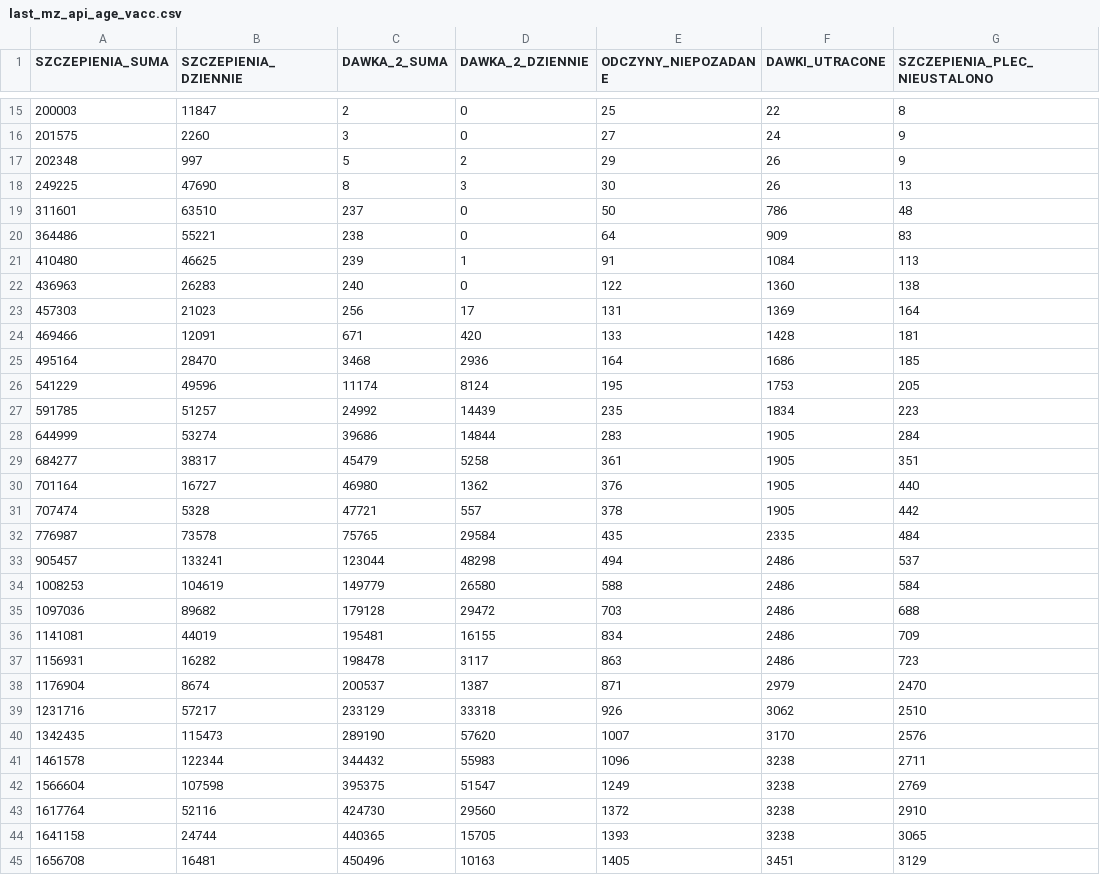
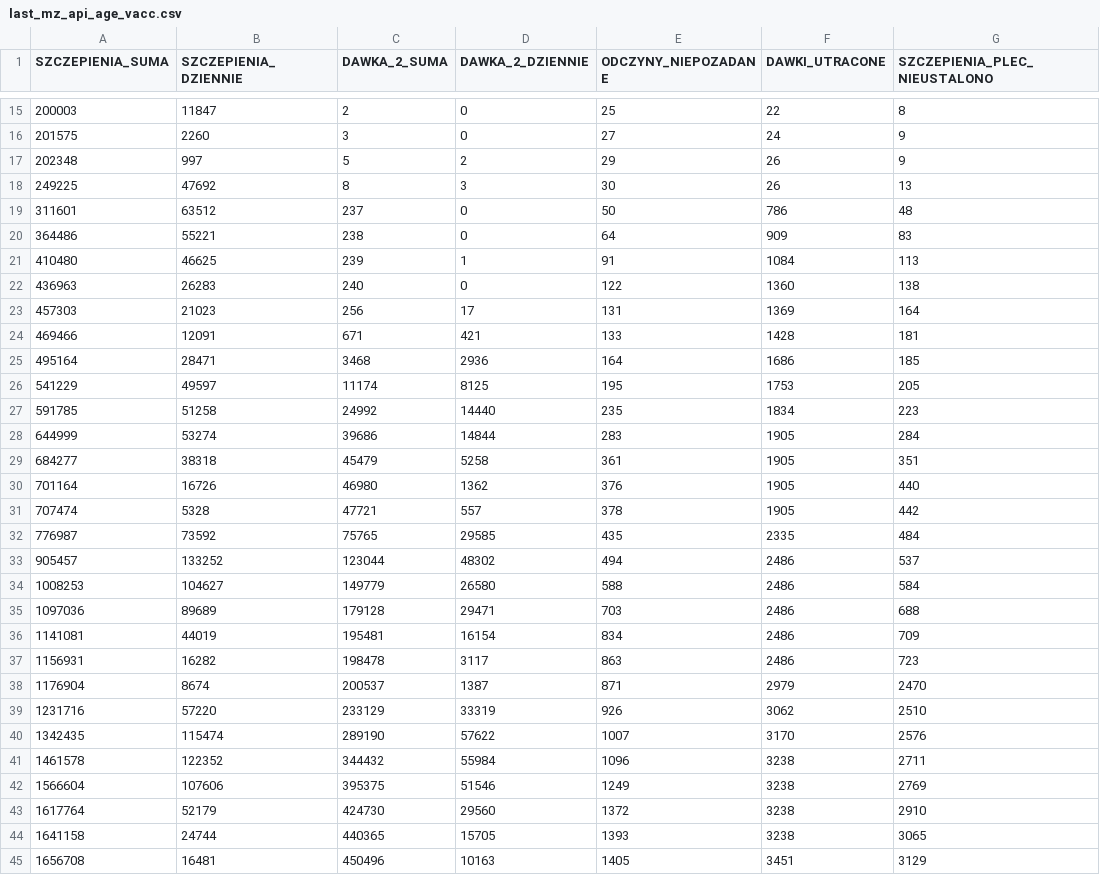
Before and after one commit to wieslawseweryn/wieslawseweryn.github.io, a CSV file: last_mz_api_age_vacc.csv, drawn as a sheet; only a part is shown, gaps mark what is left out; the diff covers the shown part only; the diff names each change by its address in the sheet, - before the commit and + after, or states it on an @@ line.

Commit message:
2021-05-12 MZ API szczepienia

```diff
--- a/last_mz_api_age_vacc.csv
+++ b/last_mz_api_age_vacc.csv
-B18 (SZCZEPIENIA_DZIENNIE): 47690
+B18 (SZCZEPIENIA_DZIENNIE): 47692
-B19 (SZCZEPIENIA_DZIENNIE): 63510
+B19 (SZCZEPIENIA_DZIENNIE): 63512
-D24 (DAWKA_2_DZIENNIE): 420
+D24 (DAWKA_2_DZIENNIE): 421
-B25 (SZCZEPIENIA_DZIENNIE): 28470
+B25 (SZCZEPIENIA_DZIENNIE): 28471
-B26 (SZCZEPIENIA_DZIENNIE): 49596
+B26 (SZCZEPIENIA_DZIENNIE): 49597
-D26 (DAWKA_2_DZIENNIE): 8124
+D26 (DAWKA_2_DZIENNIE): 8125
-B27 (SZCZEPIENIA_DZIENNIE): 51257
+B27 (SZCZEPIENIA_DZIENNIE): 51258
-D27 (DAWKA_2_DZIENNIE): 14439
+D27 (DAWKA_2_DZIENNIE): 14440
-B29 (SZCZEPIENIA_DZIENNIE): 38317
+B29 (SZCZEPIENIA_DZIENNIE): 38318
-B30 (SZCZEPIENIA_DZIENNIE): 16727
+B30 (SZCZEPIENIA_DZIENNIE): 16726
-B32 (SZCZEPIENIA_DZIENNIE): 73578
+B32 (SZCZEPIENIA_DZIENNIE): 73592
-D32 (DAWKA_2_DZIENNIE): 29584
+D32 (DAWKA_2_DZIENNIE): 29585
-B33 (SZCZEPIENIA_DZIENNIE): 133241
+B33 (SZCZEPIENIA_DZIENNIE): 133252
-D33 (DAWKA_2_DZIENNIE): 48298
+D33 (DAWKA_2_DZIENNIE): 48302
-B34 (SZCZEPIENIA_DZIENNIE): 104619
+B34 (SZCZEPIENIA_DZIENNIE): 104627
-B35 (SZCZEPIENIA_DZIENNIE): 89682
+B35 (SZCZEPIENIA_DZIENNIE): 89689
-D35 (DAWKA_2_DZIENNIE): 29472
+D35 (DAWKA_2_DZIENNIE): 29471
-D36 (DAWKA_2_DZIENNIE): 16155
+D36 (DAWKA_2_DZIENNIE): 16154
-B39 (SZCZEPIENIA_DZIENNIE): 57217
+B39 (SZCZEPIENIA_DZIENNIE): 57220
-D39 (DAWKA_2_DZIENNIE): 33318
+D39 (DAWKA_2_DZIENNIE): 33319
-B40 (SZCZEPIENIA_DZIENNIE): 115473
+B40 (SZCZEPIENIA_DZIENNIE): 115474
-D40 (DAWKA_2_DZIENNIE): 57620
+D40 (DAWKA_2_DZIENNIE): 57622
-B41 (SZCZEPIENIA_DZIENNIE): 122344
+B41 (SZCZEPIENIA_DZIENNIE): 122352
-D41 (DAWKA_2_DZIENNIE): 55983
+D41 (DAWKA_2_DZIENNIE): 55984
-B42 (SZCZEPIENIA_DZIENNIE): 107598
+B42 (SZCZEPIENIA_DZIENNIE): 107606
-D42 (DAWKA_2_DZIENNIE): 51547
+D42 (DAWKA_2_DZIENNIE): 51546
-B43 (SZCZEPIENIA_DZIENNIE): 52116
+B43 (SZCZEPIENIA_DZIENNIE): 52179
```
Also changed, not shown: 1 added row and 147 edited cells elsewhere in this file.
